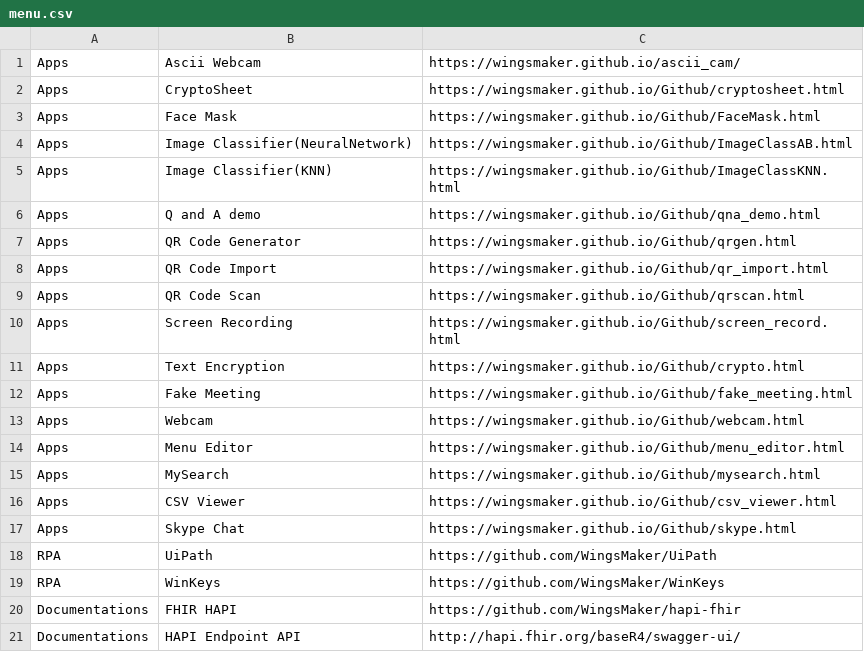
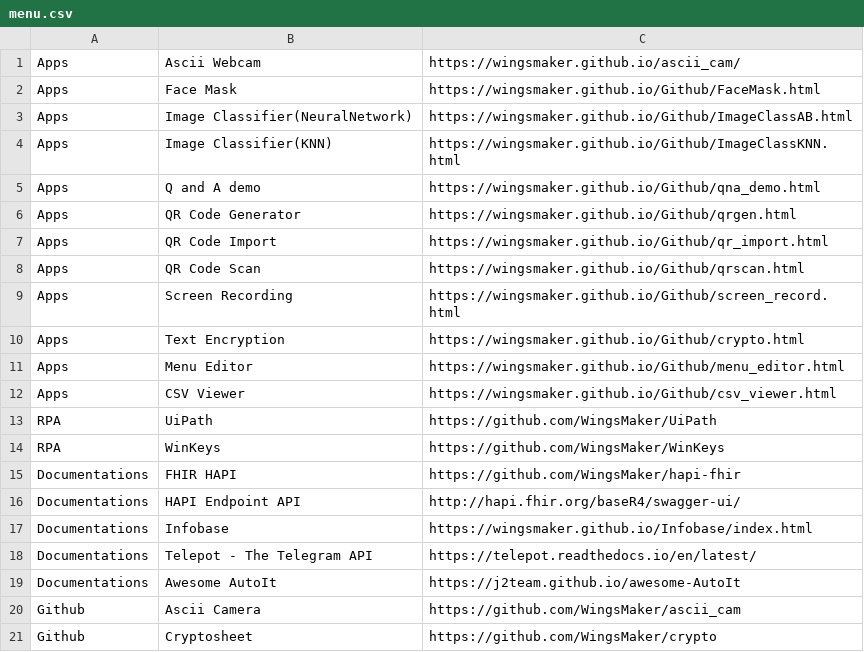
Before and after one commit to WingsMaker/Github, a CSV file: menu.csv, drawn as a sheet; only a part is shown; the shorter side is filled out with more unchanged rows; the diff names each change by its address in the sheet, - before the commit and + after, or states it on an @@ line.

Commit message:
Add files via upload

```diff
--- a/menu.csv
+++ b/menu.csv
-row 2: Apps | CryptoSheet | https://wingsmaker.github.io/Github/cryptosheet.html
-row 12: Apps | Fake Meeting | https://wingsmaker.github.io/Github/fake_meeting.html
-row 13: Apps | Webcam | https://wingsmaker.github.io/Github/webcam.html
-row 15: Apps | MySearch | https://wingsmaker.github.io/Github/mysearch.html
-row 17: Apps | Skype Chat | https://wingsmaker.github.io/Github/skype.html
```
